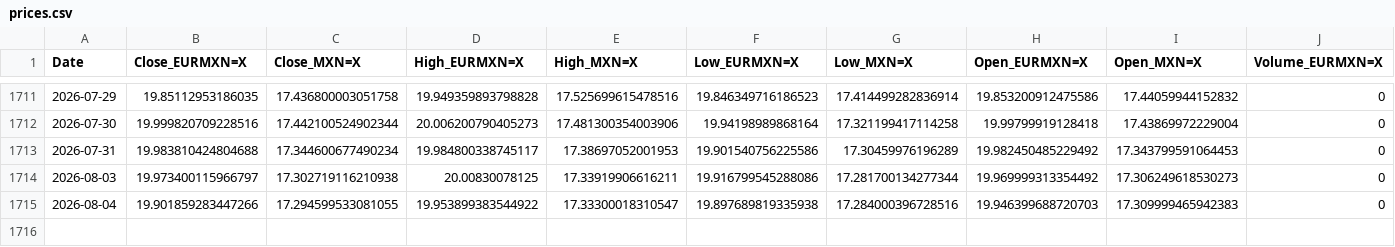
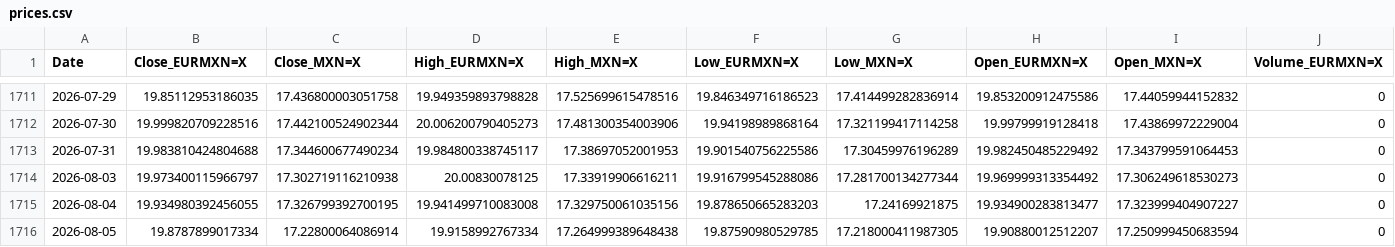
Before and after one commit to davidrmh/github_sandbox, a CSV file: src/output/prices.csv, drawn as a sheet; only a part is shown, gaps mark what is left out; rows hold the shown columns only; the diff names each change by its address in the sheet, - before the commit and + after, or states it on an @@ line.

```diff
--- a/src/output/prices.csv
+++ b/src/output/prices.csv
-B1715 (Close_EURMXN=X): 19.901859283447266
+B1715 (Close_EURMXN=X): 19.934980392456055
-C1715 (Close_MXN=X): 17.294599533081055
+C1715 (Close_MXN=X): 17.326799392700195
-D1715 (High_EURMXN=X): 19.953899383544922
+D1715 (High_EURMXN=X): 19.941499710083008
-E1715 (High_MXN=X): 17.33300018310547
+E1715 (High_MXN=X): 17.329750061035156
-F1715 (Low_EURMXN=X): 19.897689819335938
+F1715 (Low_EURMXN=X): 19.878650665283203
-G1715 (Low_MXN=X): 17.284000396728516
+G1715 (Low_MXN=X): 17.24169921875
-H1715 (Open_EURMXN=X): 19.946399688720703
+H1715 (Open_EURMXN=X): 19.934900283813477
-I1715 (Open_MXN=X): 17.309999465942383
+I1715 (Open_MXN=X): 17.323999404907227
+row 1716: 2026-08-05 | 19.8787899017334 | 17.22800064086914 | 19.9158992767334 | 17.264999389648438 | 19.87590980529785 | 17.218000411987305 | 19.90880012512207 | 17.250999450683594 | 0
```
